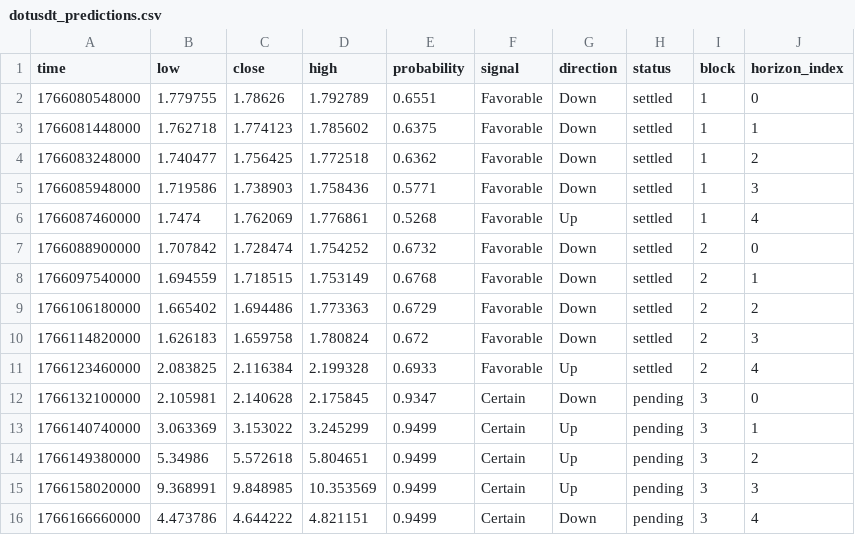
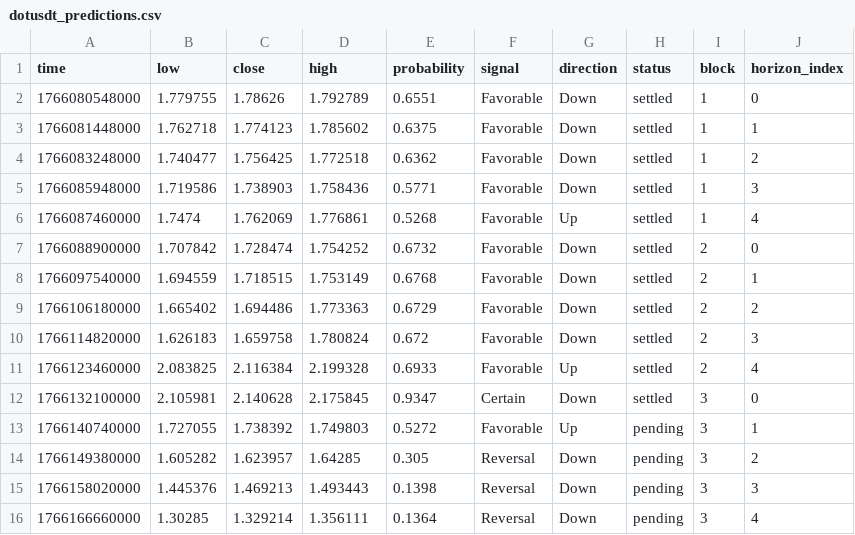
Before and after one commit to Cipherion-Market-Research/abacus-trading-view, a CSV file: data/crypto/dotusdt_predictions.csv, drawn as a sheet.

```diff
--- a/data/crypto/dotusdt_predictions.csv
+++ b/data/crypto/dotusdt_predictions.csv
@@ -11,6 +11,6 @@ time,low,close,high,probability,signal,direction,status,block,horizon_index
 1766123460000,2.083825,2.116384,2.199328,0.6933,Favorable,Up,settled,2,4
-1766132100000,2.105981,2.140628,2.175845,0.9347,Certain,Down,pending,3,0
-1766140740000,3.063369,3.153022,3.245299,0.9499,Certain,Up,pending,3,1
-1766149380000,5.34986,5.572618,5.804651,0.9499,Certain,Up,pending,3,2
-1766158020000,9.368991,9.848985,10.353569,0.9499,Certain,Up,pending,3,3
-1766166660000,4.473786,4.644222,4.821151,0.9499,Certain,Down,pending,3,4
+1766132100000,2.105981,2.140628,2.175845,0.9347,Certain,Down,settled,3,0
+1766140740000,1.727055,1.738392,1.749803,0.5272,Favorable,Up,pending,3,1
+1766149380000,1.605282,1.623957,1.64285,0.305,Reversal,Down,pending,3,2
+1766158020000,1.445376,1.469213,1.493443,0.1398,Reversal,Down,pending,3,3
+1766166660000,1.30285,1.329214,1.356111,0.1364,Reversal,Down,pending,3,4
```
Also changed, not shown: data/crypto/adausdt_predictions.csv, data/crypto/atomusdt_predictions.csv, 10 other files.
